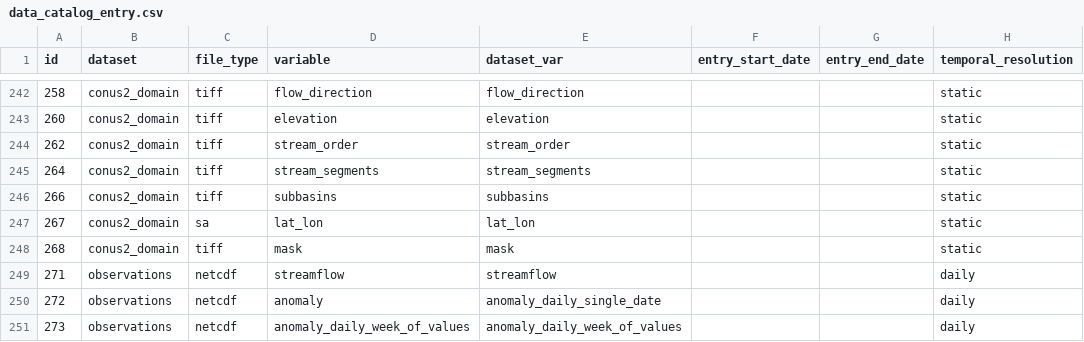
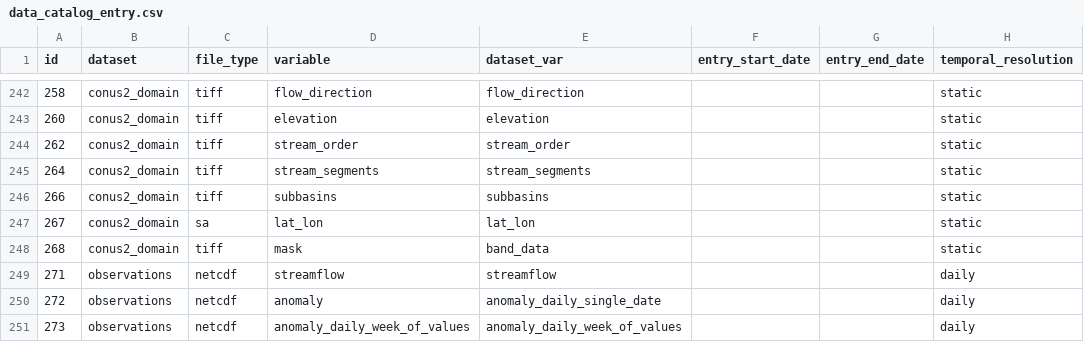
Before and after one commit to hydroframe/hf_hydrodata, a CSV file: src/hf_hydrodata/model/data_catalog_entry.csv, drawn as a sheet; only a part is shown, gaps mark what is left out; the diff names each change by its address in the sheet, - before the commit and + after, or states it on an @@ line.

Commit message:
fix dataset_var for huc map tiff files

```diff
--- a/src/hf_hydrodata/model/data_catalog_entry.csv
+++ b/src/hf_hydrodata/model/data_catalog_entry.csv
-E248 (dataset_var): mask
+E248 (dataset_var): band_data
```
Also changed, not shown: 1 other file.
